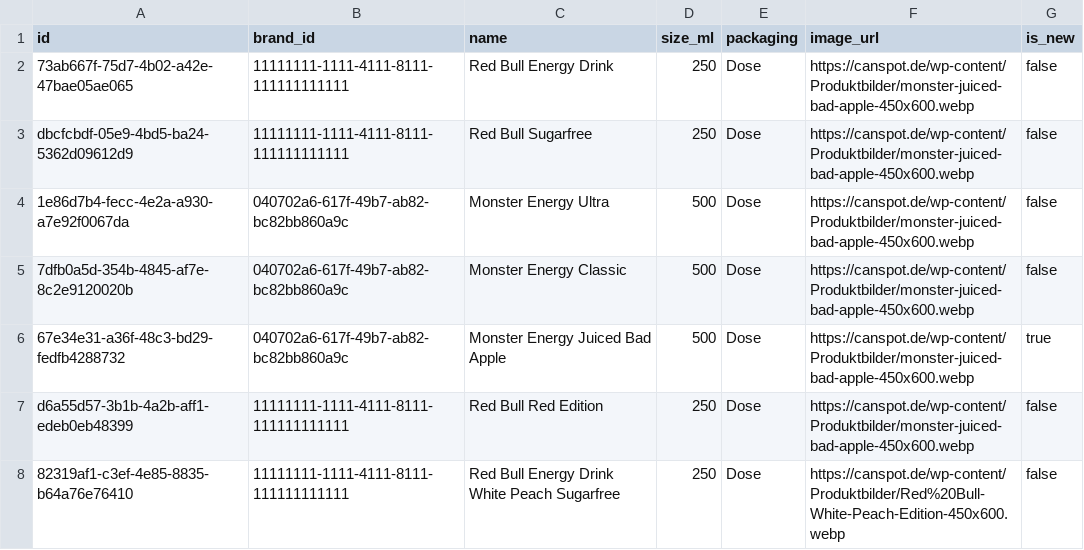
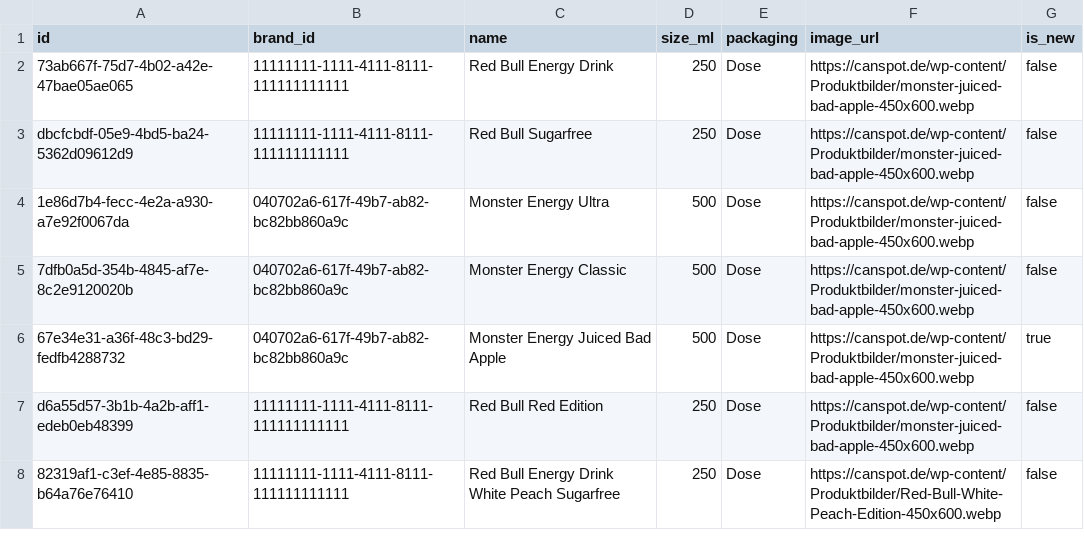
Before and after one commit to CanspotOrga/canspotapp, a CSV file: supabase/data/products.csv, drawn as a sheet.

Commit message:
Bild-Link White Peach Sugarfree ohne Leerzeichen

```diff
--- a/supabase/data/products.csv
+++ b/supabase/data/products.csv
@@ -7,2 +7,2 @@ dbcfcbdf-05e9-4bd5-ba24-5362d09612d9,11111111-1111-4111-8111-111111111111,Red Bu
 d6a55d57-3b1b-4a2b-aff1-edeb0eb48399,11111111-1111-4111-8111-111111111111,Red Bull Red Edition,250,Dose,https://canspot.de/wp-content/Produktbilder/monster-juiced-bad-apple-450x600.webp,false
-82319af1-c3ef-4e85-8835-b64a76e76410,11111111-1111-4111-8111-111111111111,Red Bull Energy Drink White Peach Sugarfree,250,Dose,https://canspot.de/wp-content/Produktbilder/Red%20Bull-White-Peach-Edition-450x600.webp,false
+82319af1-c3ef-4e85-8835-b64a76e76410,11111111-1111-4111-8111-111111111111,Red Bull Energy Drink White Peach Sugarfree,250,Dose,https://canspot.de/wp-content/Produktbilder/Red-Bull-White-Peach-Edition-450x600.webp,false
```
Also changed, not shown: 3 other files.
